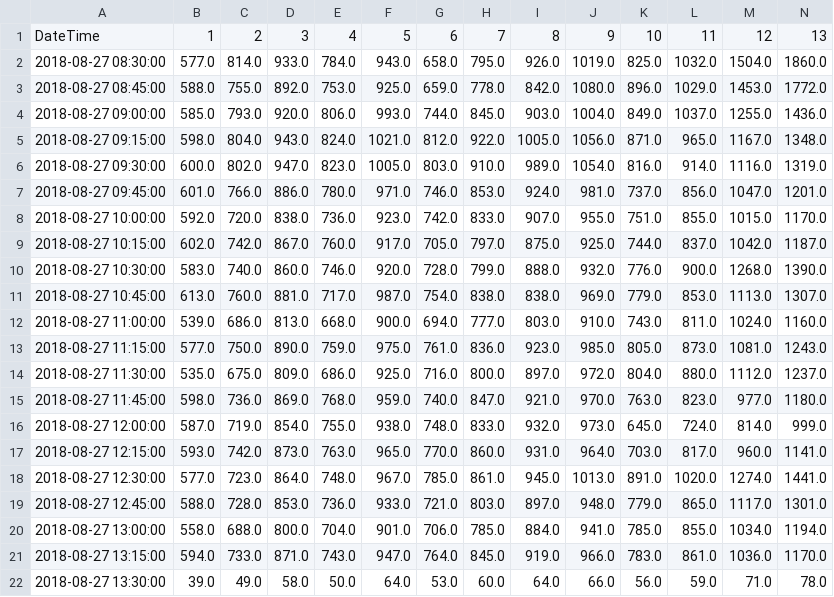
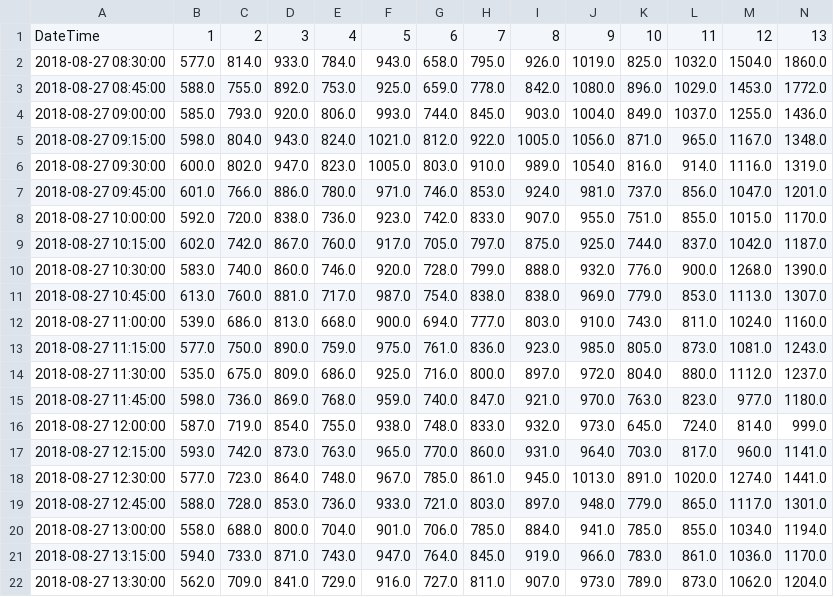
Before and after one commit to zamnolence/PSG-Traffic, a CSV file: out_data/27Aug_vol15min.csv (was out_data/vol15min.csv), drawn as a sheet; only a part is shown; the diff covers the shown part only; the diff names each change by its address in the sheet, - before the commit and + after, or states it on an @@ line.

```diff
--- a/out_data/vol15min.csv
+++ b/out_data/27Aug_vol15min.csv
-B22: 39.0
+B22: 562.0
-C22: 49.0
+C22: 709.0
-D22: 58.0
+D22: 841.0
-E22: 50.0
+E22: 729.0
-F22: 64.0
+F22: 916.0
-G22: 53.0
+G22: 727.0
-H22: 60.0
+H22: 811.0
-I22: 64.0
+I22: 907.0
-J22: 66.0
+J22: 973.0
-K22: 56.0
+K22: 789.0
-L22: 59.0
+L22: 873.0
-M22: 71.0
+M22: 1062.0
-N22: 78.0
+N22: 1204.0
```
Also changed, not shown: 1 edited cell elsewhere in this file, out_data/27Aug_density15min.csv, out_data/27Aug_speed15min.csv, 39 other files.
